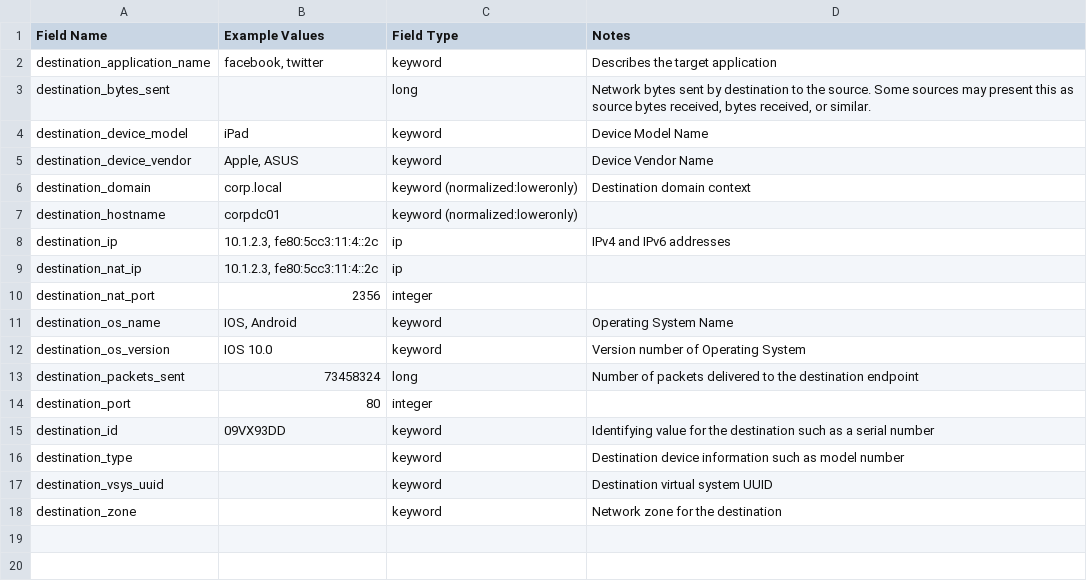
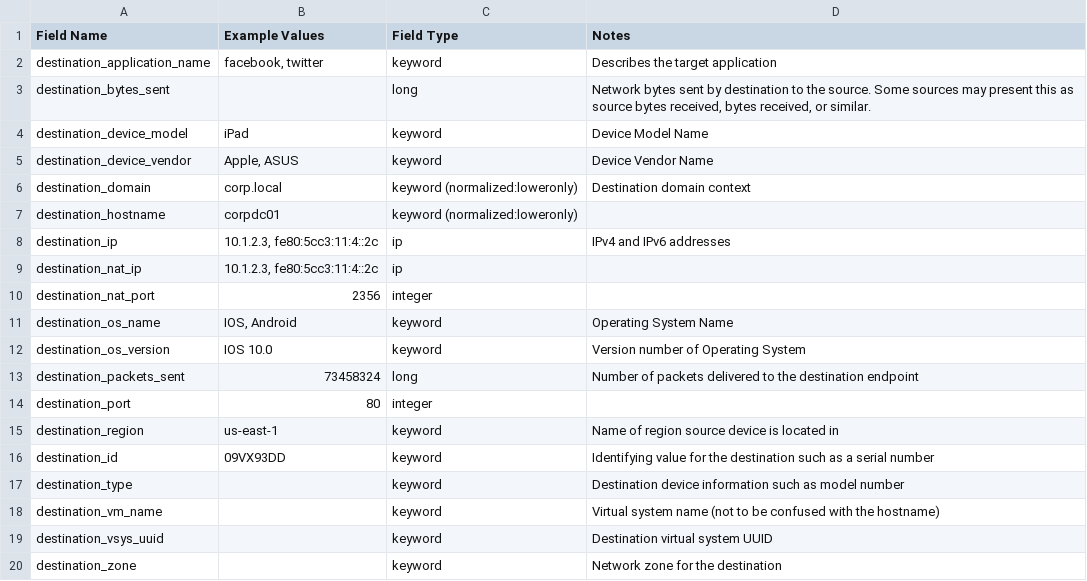
Before and after one commit to Graylog2/graylog-schema, a CSV file: source/schema/entities/destination.csv, drawn as a sheet; the diff names each change by its address in the sheet, - before the commit and + after, or states it on an @@ line.

Commit message:
Added fields for GCP flow logs and updated category map
Added {source/host/destination} fields ..._region, ..._vm_name
Added event_end field
Added geo field ..._continent
Closes #33
Updated category map
Closes #34

```diff
--- a/source/schema/entities/destination.csv
+++ b/source/schema/entities/destination.csv
+row 15: destination_region | us-east-1 | keyword | Name of region source device is located in
+row 18: destination_vm_name |  | keyword | Virtual system name (not to be confused with the hostname)
```
Also changed, not shown: source/schema/entities/event.csv, source/schema/entities/geo.csv, 2 other files.
